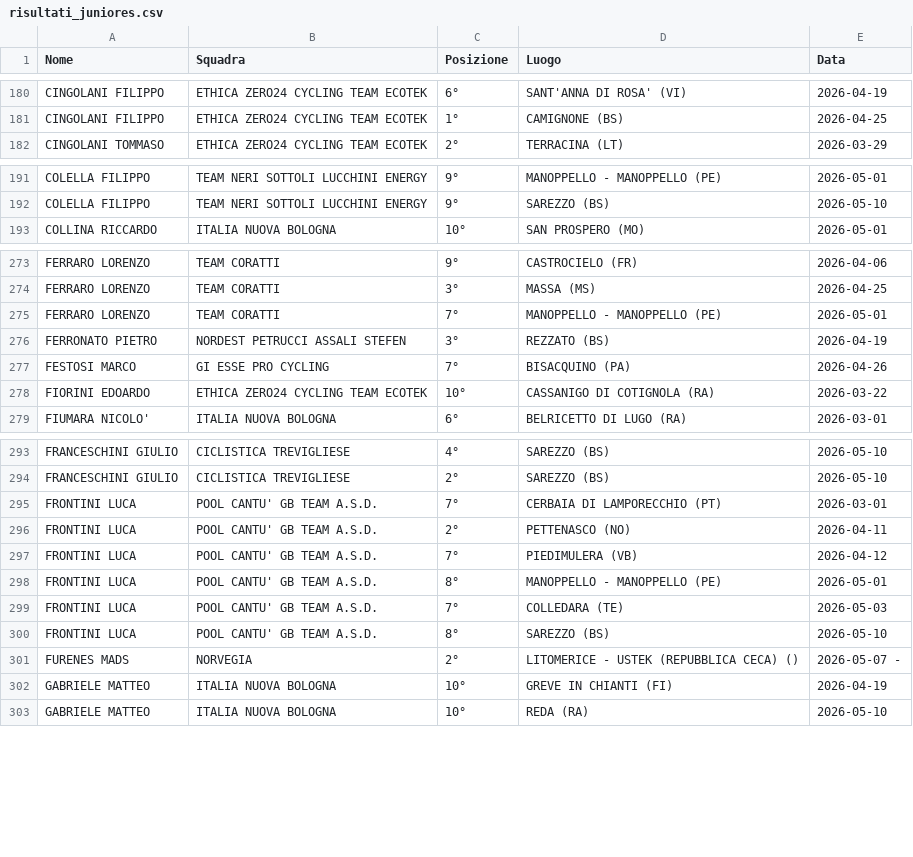
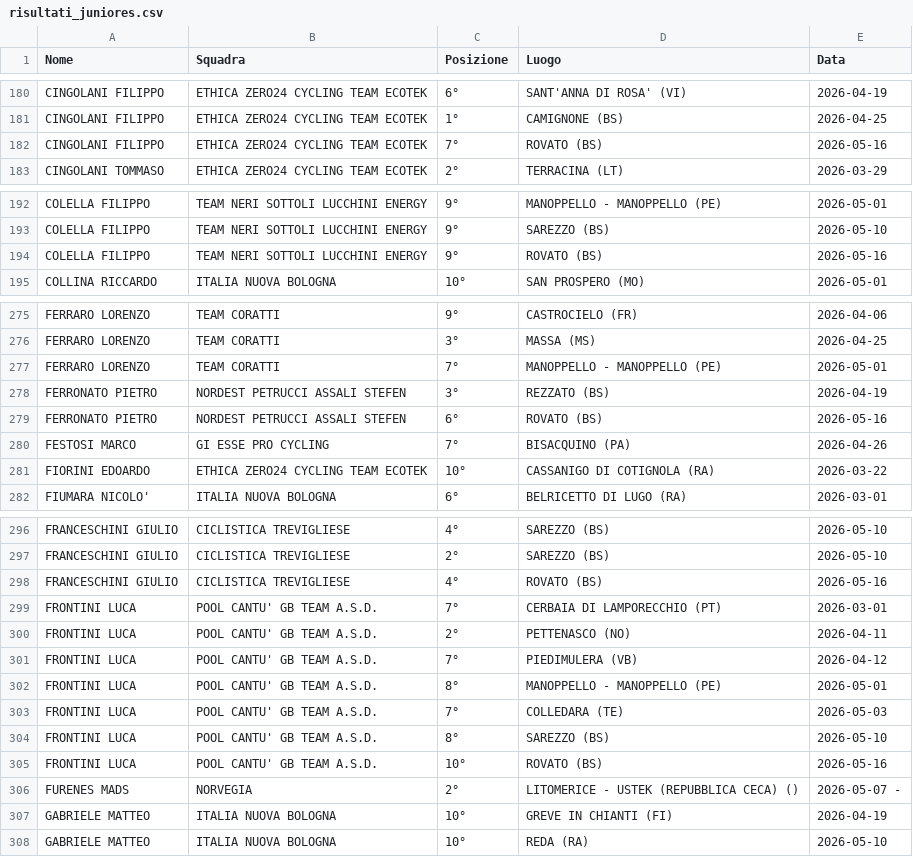
Before and after one commit to tommivincenzi-lab/fci-data-scraper, a CSV file: risultati_juniores.csv, drawn as a sheet; only a part is shown, gaps mark what is left out; the diff covers the shown part only.

```diff
--- a/risultati_juniores.csv
+++ b/risultati_juniores.csv
@@ -181,2 +181,3 @@ CINGOLANI FILIPPO,ETHICA ZERO24 CYCLING TEAM ECOTEK,6°,SANT'ANNA DI ROSA' (VI),
 CINGOLANI FILIPPO,ETHICA ZERO24 CYCLING TEAM ECOTEK,1°,CAMIGNONE (BS),2026-04-25
+CINGOLANI FILIPPO,ETHICA ZERO24 CYCLING TEAM ECOTEK,7°,ROVATO (BS),2026-05-16
 CINGOLANI TOMMASO,ETHICA ZERO24 CYCLING TEAM ECOTEK,2°,TERRACINA (LT),2026-03-29
@@ -192,2 +193,3 @@ COLELLA FILIPPO,TEAM NERI SOTTOLI LUCCHINI ENERGY,9°,MANOPPELLO - MANOPPELLO (P
 COLELLA FILIPPO,TEAM NERI SOTTOLI LUCCHINI ENERGY,9°,SAREZZO (BS),2026-05-10
+COLELLA FILIPPO,TEAM NERI SOTTOLI LUCCHINI ENERGY,9°,ROVATO (BS),2026-05-16
 COLLINA RICCARDO,ITALIA NUOVA BOLOGNA,10°,SAN PROSPERO (MO),2026-05-01
@@ -276,2 +278,3 @@ FERRARO  LORENZO,TEAM CORATTI,7°,MANOPPELLO - MANOPPELLO (PE),2026-05-01
 FERRONATO PIETRO,NORDEST PETRUCCI ASSALI STEFEN,3°,REZZATO (BS),2026-04-19
+FERRONATO PIETRO,NORDEST PETRUCCI ASSALI STEFEN,6°,ROVATO (BS),2026-05-16
 FESTOSI MARCO,GI ESSE PRO CYCLING,7°,BISACQUINO (PA),2026-04-26
@@ -294,2 +297,3 @@ FRANCESCHINI GIULIO,CICLISTICA TREVIGLIESE,4°,SAREZZO (BS),2026-05-10
 FRANCESCHINI GIULIO,CICLISTICA TREVIGLIESE,2°,SAREZZO (BS),2026-05-10
+FRANCESCHINI GIULIO,CICLISTICA TREVIGLIESE,4°,ROVATO (BS),2026-05-16
 FRONTINI LUCA,POOL CANTU' GB TEAM A.S.D.,7°,CERBAIA DI LAMPORECCHIO (PT),2026-03-01
@@ -300,2 +304,3 @@ FRONTINI LUCA,POOL CANTU' GB TEAM A.S.D.,7°,COLLEDARA  (TE),2026-05-03
 FRONTINI LUCA,POOL CANTU' GB TEAM A.S.D.,8°,SAREZZO (BS),2026-05-10
+FRONTINI LUCA,POOL CANTU' GB TEAM A.S.D.,10°,ROVATO (BS),2026-05-16
 FURENES MADS,NORVEGIA,2°,LITOMERICE - USTEK (REPUBBLICA CECA)  (),2026-05-07 -
```
Also changed, not shown: 5 added rows and 8 moved rows elsewhere in this file.
